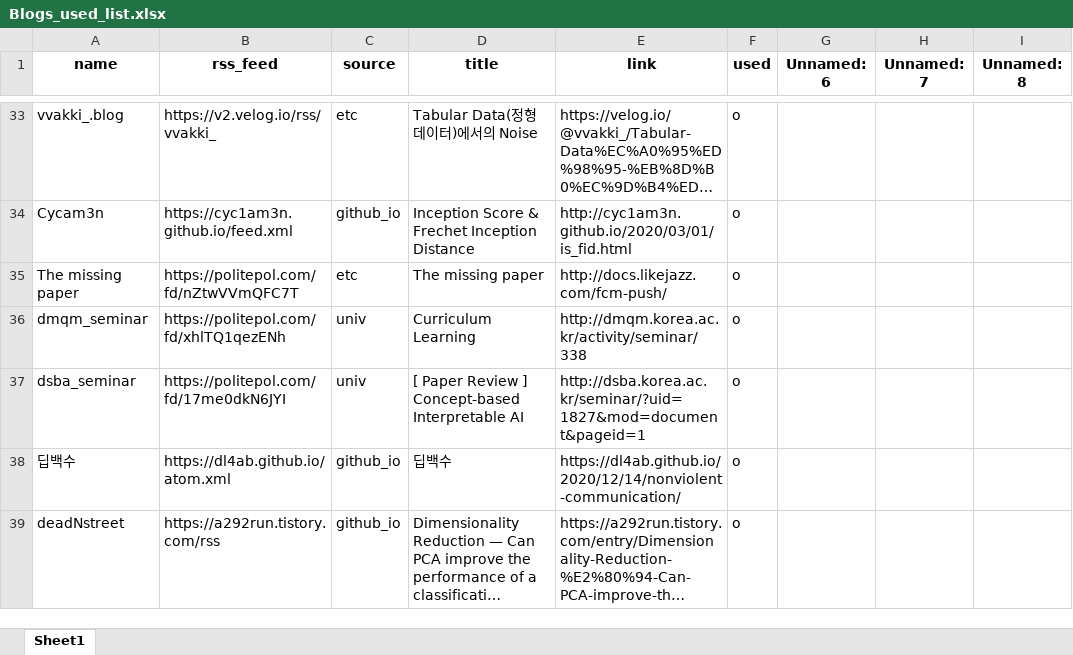
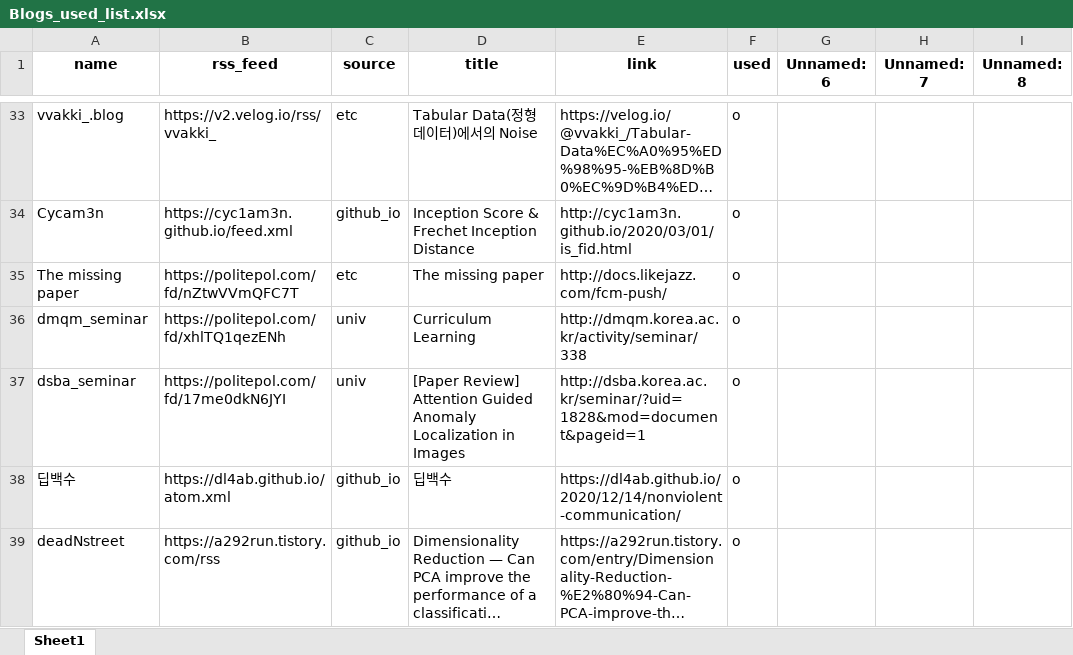
Before and after one commit to ainsuotain/today-mlblog-bot, an Excel workbook: Blogs_used_list.xlsx, sheet Sheet1, drawn as a sheet; only a part is shown, gaps mark what is left out; long unchanged cells end in …; values as stored, in another font and other column widths than the file's, no borders; the diff names each change by its address in the sheet, - before the commit and + after, or states it on an @@ line.

Commit message:
Auto - Update data with bot!

```diff
--- a/Blogs_used_list.xlsx (sheet Sheet1)
+++ b/Blogs_used_list.xlsx (sheet Sheet1)
-D37 (title): [ Paper Review ] Concept-based Interpretable AI
+D37 (title): [Paper Review] Attention Guided Anomaly Localization in Images
-E37 (link): http://dsba.korea.ac.kr/seminar/?uid=1827&mod=document&pageid=1
+E37 (link): http://dsba.korea.ac.kr/seminar/?uid=1828&mod=document&pageid=1
```
Also changed, not shown: 1 other file.
